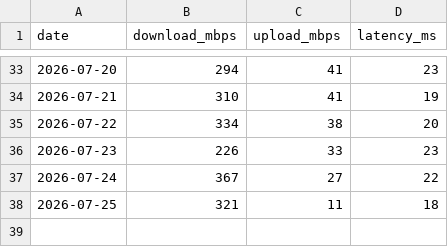
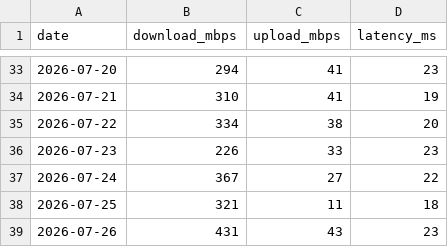
Before and after one commit to jackalgitdev/skynet-telemetry, a CSV file: data/speed-tests.csv, drawn as a sheet; only a part is shown, gaps mark what is left out; the diff names each change by its address in the sheet, - before the commit and + after, or states it on an @@ line.

Commit message:
Add 26 July 2026 Starlink speed test
Adds the official Starlink speed test result for 26 July 2026.  Result: - Download: 431 Mbps - Upload: 43 Mbps - Latency: 23 ms  This result sets a new download record for the log, exceeding the previous 401 Mbps record by 30 Mbps. Upload performance returned to a healthy range after the previous day’s low result, and latency remained normal.

```diff
--- a/data/speed-tests.csv
+++ b/data/speed-tests.csv
+row 39: 2026-07-26 | 431 | 43 | 23
```
